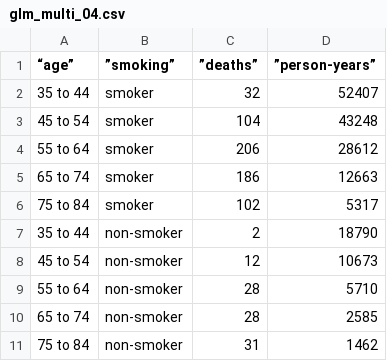
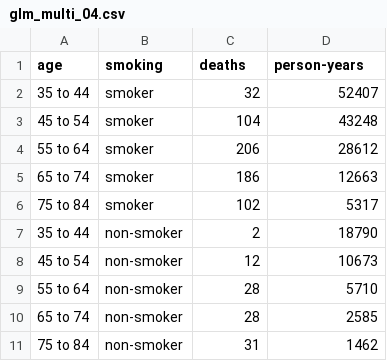
Before and after one commit to jmsocuellamos/DatosBIOTEC, a CSV file: GLM_LOGITMULT/glm_multi_04.csv, drawn as a sheet.

Commit message:
Update glm_multi_04.csv

```diff
--- a/GLM_LOGITMULT/glm_multi_04.csv
+++ b/GLM_LOGITMULT/glm_multi_04.csv
@@ -1,2 +1,2 @@
-“age”,”smoking”,”deaths”,”person-years”
+age,smoking,deaths,person-years
 35 to 44,smoker,32,52407
```
